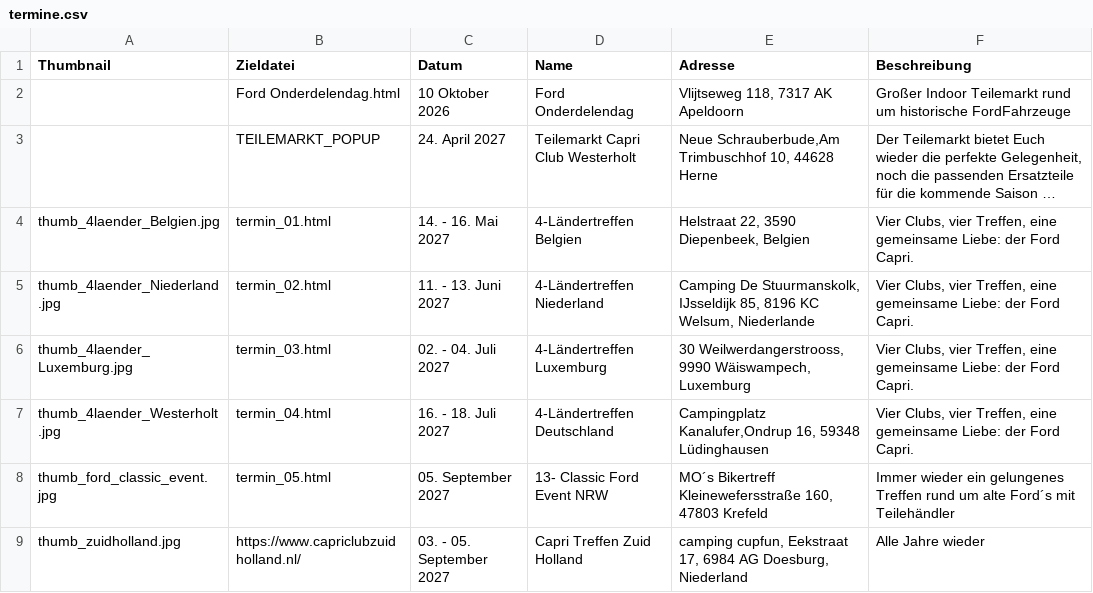
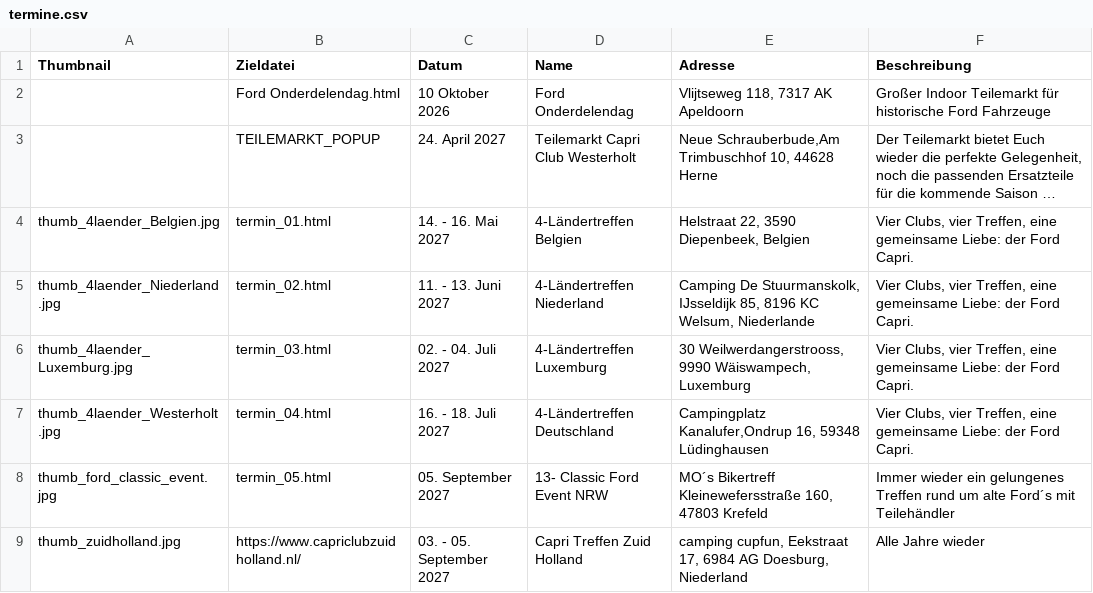
Before and after one commit to werksturbo/capri-club-westerholt, a CSV file: data/termine/termine.csv, drawn as a sheet; long unchanged cells end in …; the diff names each change by its address in the sheet, - before the commit and + after, or states it on an @@ line.

Commit message:
Update termine.csv

```diff
--- a/data/termine/termine.csv
+++ b/data/termine/termine.csv
-F2 (Beschreibung): …Indoor Teilemarkt rund um historische FordFahrzeuge
+F2 (Beschreibung): …Indoor Teilemarkt für historische Ford Fahrzeuge
```
